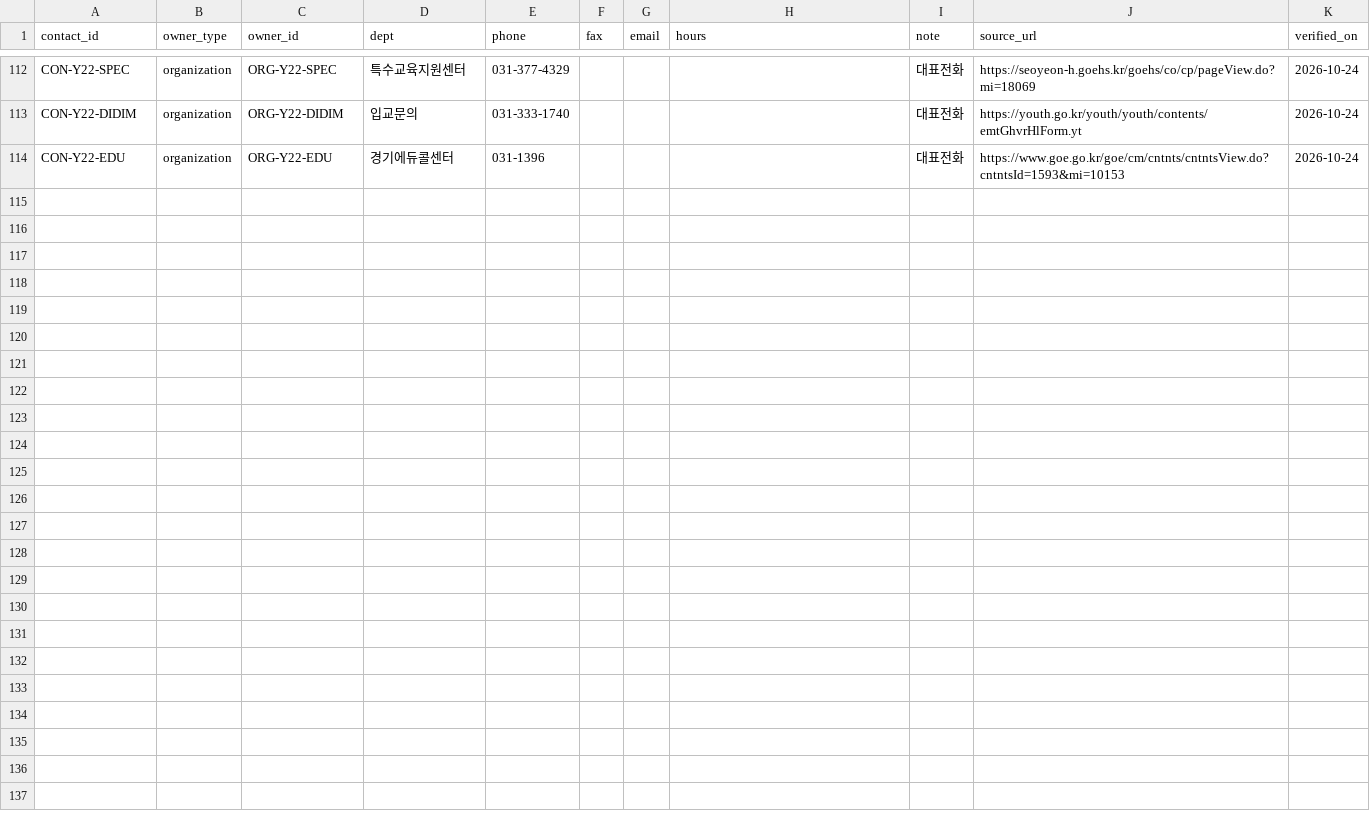
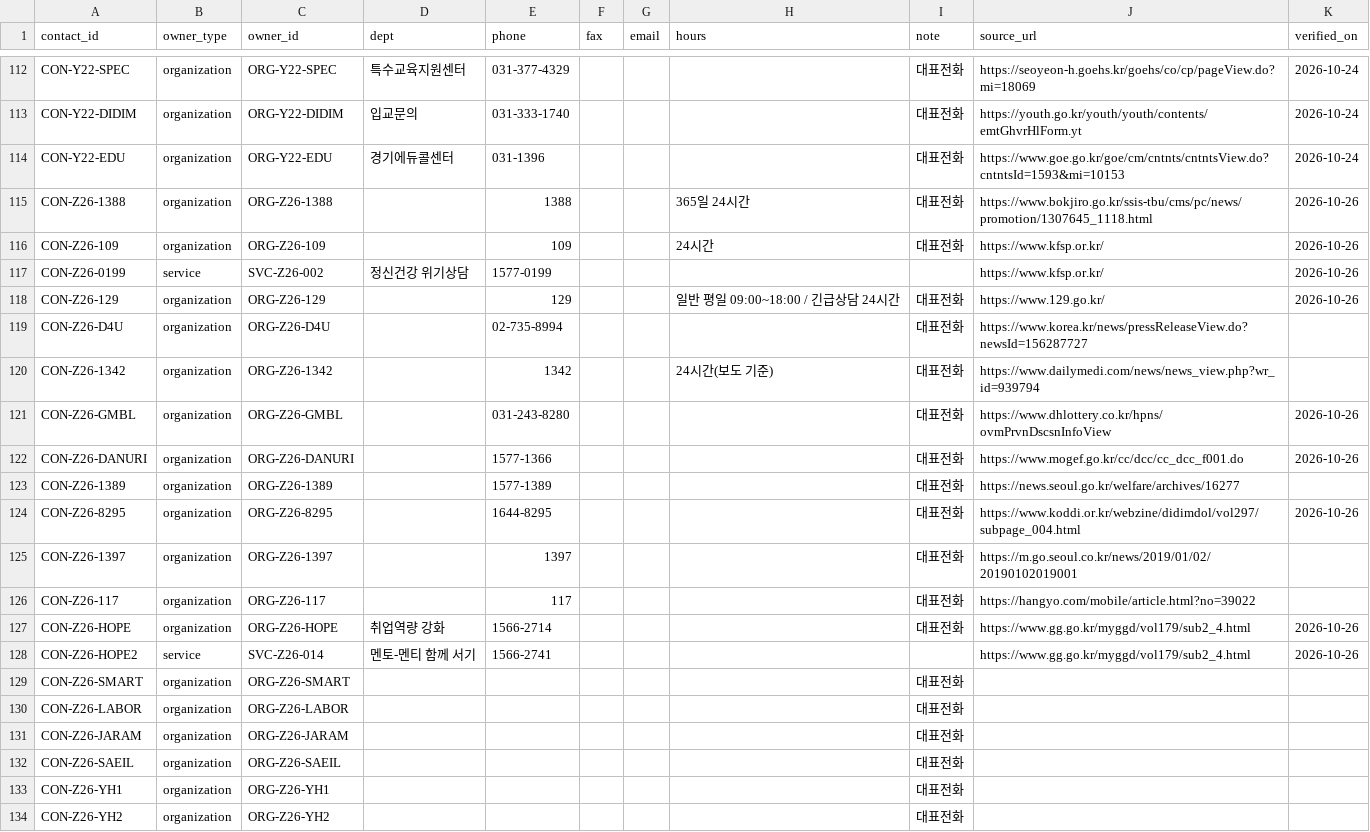
Before and after one commit to daily-jh/osansegyo-welfare-resources, a CSV file: data/contacts.csv, drawn as a sheet; only a part is shown, gaps mark what is left out.

```diff
--- a/data/contacts.csv
+++ b/data/contacts.csv
@@ -114 +114,21 @@ CON-Y22-DIDIM,organization,ORG-Y22-DIDIM,입교문의,031-333-1740,,,,대표전
 CON-Y22-EDU,organization,ORG-Y22-EDU,경기에듀콜센터,031-1396,,,,대표전화,https://www.goe.go.kr/goe/cm/cntnts/cntntsView.do?cntntsId=1593&mi=10153,2026-10-24
+CON-Z26-1388,organization,ORG-Z26-1388,,1388,,,365일 24시간,대표전화,https://www.bokjiro.go.kr/ssis-tbu/cms/pc/news/promotion/1307645_1118.html,2026-10-26
+CON-Z26-109,organization,ORG-Z26-109,,109,,,24시간,대표전화,https://www.kfsp.or.kr/,2026-10-26
+CON-Z26-0199,service,SVC-Z26-002,정신건강 위기상담,1577-0199,,,,,https://www.kfsp.or.kr/,2026-10-26
+CON-Z26-129,organization,ORG-Z26-129,,129,,,일반 평일 09:00~18:00 / 긴급상담 24시간,대표전화,https://www.129.go.kr/,2026-10-26
+CON-Z26-D4U,organization,ORG-Z26-D4U,,02-735-8994,,,,대표전화,https://www.korea.kr/news/pressReleaseView.do?newsId=156287727,
+CON-Z26-1342,organization,ORG-Z26-1342,,1342,,,24시간(보도 기준),대표전화,https://www.dailymedi.com/news/news_view.php?wr_id=939794,
+CON-Z26-GMBL,organization,ORG-Z26-GMBL,,031-243-8280,,,,대표전화,https://www.dhlottery.co.kr/hpns/ovmPrvnDscsnInfoView,2026-10-26
+CON-Z26-DANURI,organization,ORG-Z26-DANURI,,1577-1366,,,,대표전화,https://www.mogef.go.kr/cc/dcc/cc_dcc_f001.do,2026-10-26
+CON-Z26-1389,organization,ORG-Z26-1389,,1577-1389,,,,대표전화,https://news.seoul.go.kr/welfare/archives/16277,
+CON-Z26-8295,organization,ORG-Z26-8295,,1644-8295,,,,대표전화,https://www.koddi.or.kr/webzine/didimdol/vol297/subpage_004.html,2026-10-26
+CON-Z26-1397,organization,ORG-Z26-1397,,1397,,,,대표전화,https://m.go.seoul.co.kr/news/2019/01/02/20190102019001,
+CON-Z26-117,organization,ORG-Z26-117,,117,,,,대표전화,https://hangyo.com/mobile/article.html?no=39022,
+CON-Z26-HOPE,organization,ORG-Z26-HOPE,취업역량 강화,1566-2714,,,,대표전화,https://www.gg.go.kr/myggd/vol179/sub2_4.html,2026-10-26
+CON-Z26-HOPE2,service,SVC-Z26-014,멘토-멘티 함께 서기,1566-2741,,,,,https://www.gg.go.kr/myggd/vol179/sub2_4.html,2026-10-26
+CON-Z26-SMART,organization,ORG-Z26-SMART,,,,,,대표전화,,
+CON-Z26-LABOR,organization,ORG-Z26-LABOR,,,,,,대표전화,,
+CON-Z26-JARAM,organization,ORG-Z26-JARAM,,,,,,대표전화,,
+CON-Z26-SAEIL,organization,ORG-Z26-SAEIL,,,,,,대표전화,,
+CON-Z26-YH1,organization,ORG-Z26-YH1,,,,,,대표전화,,
+CON-Z26-YH2,organization,ORG-Z26-YH2,,,,,,대표전화,,
```
Also changed, not shown: data/verification_log.csv, docs/contacts.csv, 10 other files.
